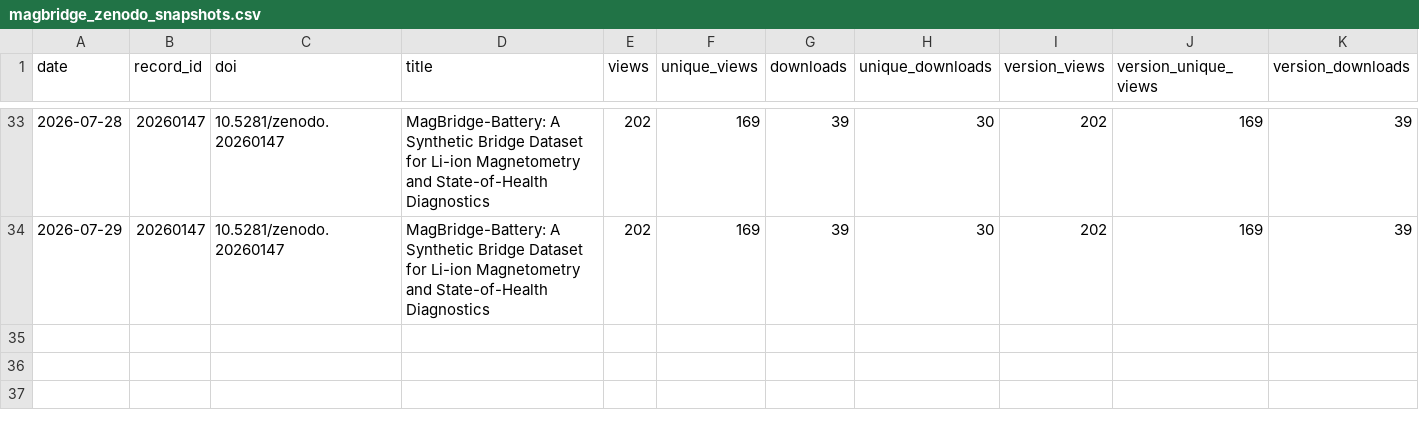
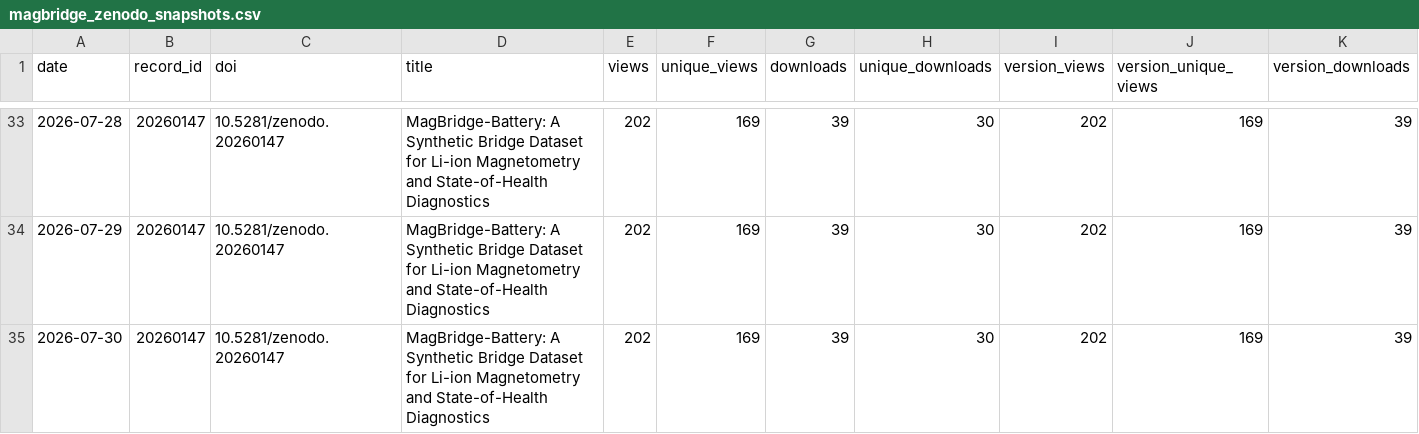
Before and after one commit to SakthiGs/MagBridge-Metrics, a CSV file: data/magbridge_zenodo_snapshots.csv, drawn as a sheet; only a part is shown, gaps mark what is left out; rows hold the shown columns only; the diff names each change by its address in the sheet, - before the commit and + after, or states it on an @@ line.

```diff
--- a/data/magbridge_zenodo_snapshots.csv
+++ b/data/magbridge_zenodo_snapshots.csv
+row 35: 2026-07-30 | 20260147 | 10.5281/zenodo.20260147 | MagBridge-Battery: A Synthetic Bridge Dataset for Li-ion Magnetometry and State-of-Health Diagnostics | 202 | 169 | 39 | 30 | 202 | 169 | 39
```
Also changed, not shown: data/magbridge_zenodo_daily.csv.
